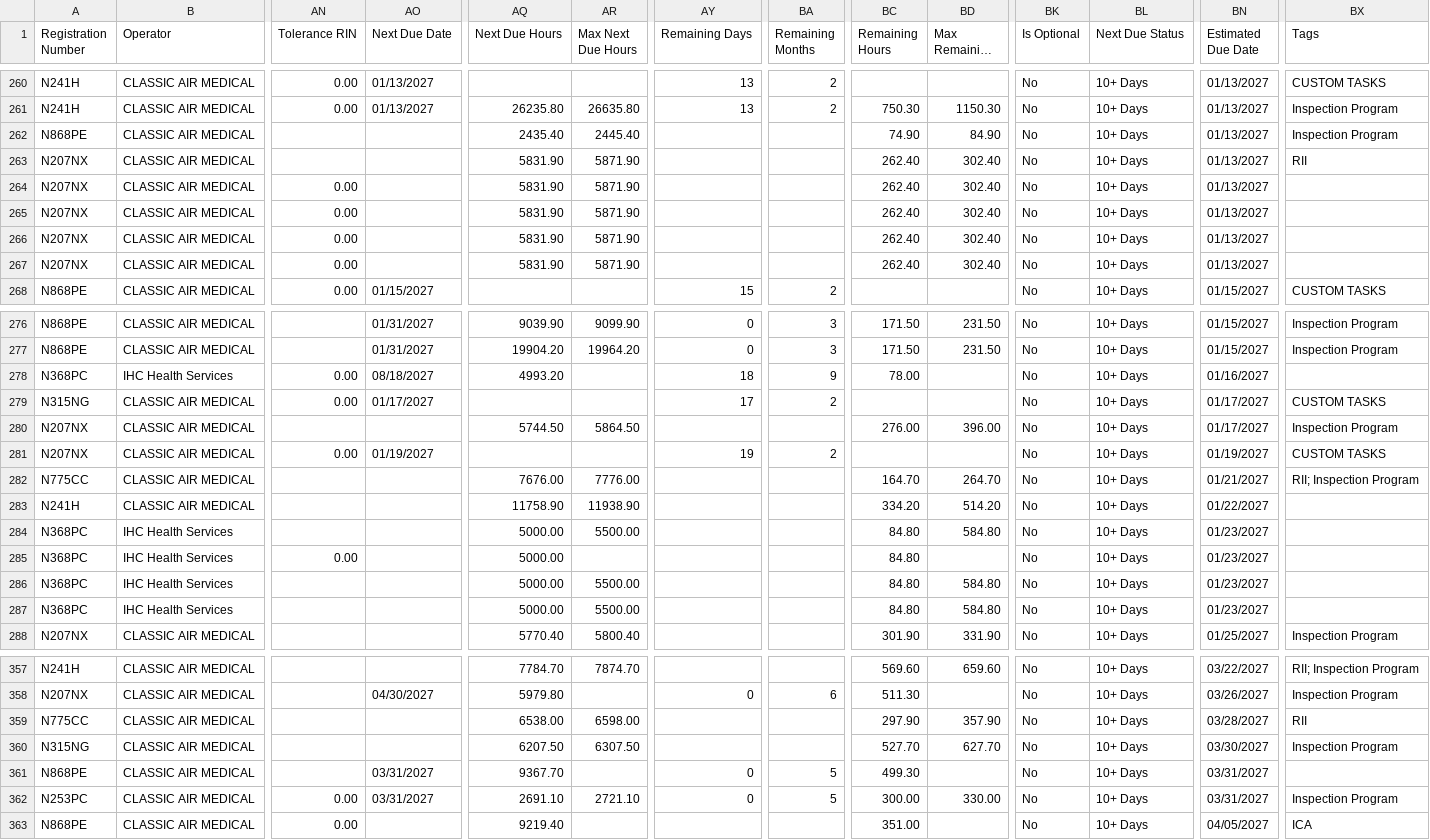
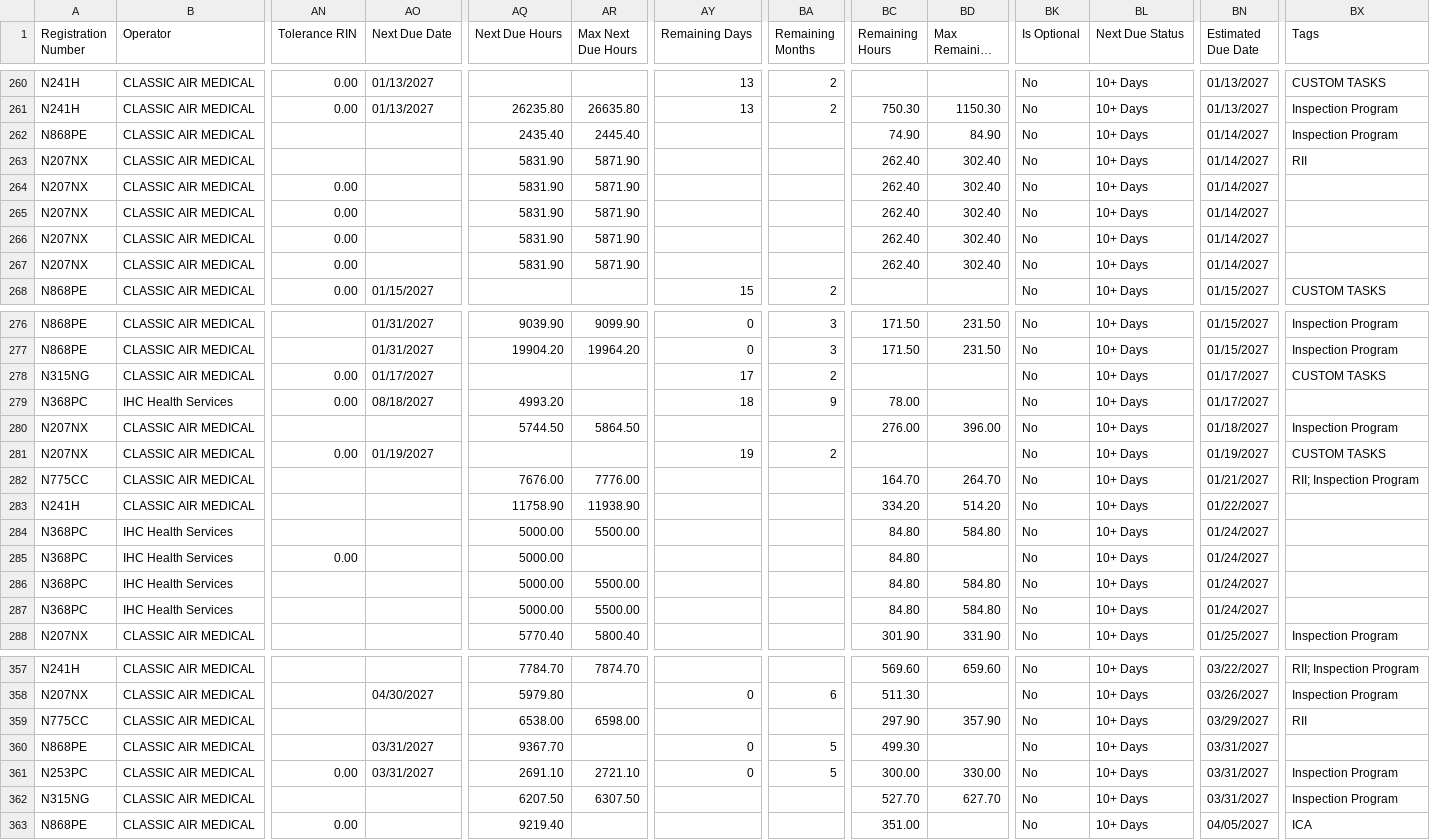
Before and after one commit to natehorst240-sketch/PC-12-Dashboard, a CSV file: data/PC12-Daily-Due-List.csv, drawn as a sheet; only a part is shown, gaps mark what is left out; long unchanged cells end in …; removed rows and columns are numbered as before the commit, all else as after; rows hold the shown columns only; the diff covers the shown part only; the diff names each change by its address in the sheet, - before the commit and + after, or states it on an @@ line.

```diff
--- a/data/PC12-Daily-Due-List.csv
+++ b/data/PC12-Daily-Due-List.csv
-BN262:BN267 (Estimated Due Date): 01/13/2027
+BN262:BN267 (Estimated Due Date): 01/14/2027
-row 278: N368PC | IHC Health Services | 0.00 | 08/18/2027 | 4993.20 |  | 18 | 9 | 78.00 |  | No | 10+ Days | 01/16/2027
+row 279: N368PC | IHC Health Services | 0.00 | 08/18/2027 | 4993.20 |  | 18 | 9 | 78.00 |  | No | 10+ Days | 01/17/2027
-BN280 (Estimated Due Date): 01/17/2027
+BN280 (Estimated Due Date): 01/18/2027
-BN284:BN287 (Estimated Due Date): 01/23/2027
+BN284:BN287 (Estimated Due Date): 01/24/2027
-BN359 (Estimated Due Date): 03/28/2027
+BN359 (Estimated Due Date): 03/29/2027
-row 360: N315NG | CLASSIC AIR MEDICAL |  |  | 6207.50 | 6307.50 |  |  | 527.70 | 627.70 | No | 10+ Days | 03/30/2027 | Inspection Program
+row 362: N315NG | CLASSIC AIR MEDICAL |  |  | 6207.50 | 6307.50 |  |  | 527.70 | 627.70 | No | 10+ Days | 03/31/2027 | Inspection Program
```
Also changed, not shown: 41 edited cells elsewhere in this file.
